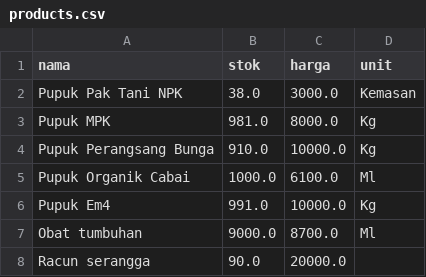
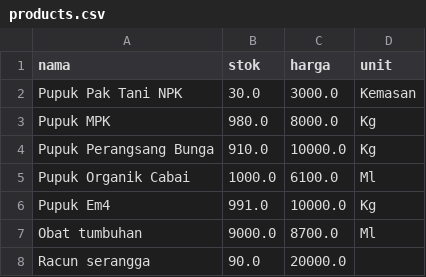
Before and after one commit to Khairunnisa005/Agrocare, a CSV file: products.csv, drawn as a sheet.

```diff
--- a/products.csv
+++ b/products.csv
@@ -1,4 +1,4 @@
 nama,stok,harga,unit
-Pupuk Pak Tani NPK,38.0,3000.0,Kemasan
-Pupuk MPK,981.0,8000.0, Kg
+Pupuk Pak Tani NPK,30.0,3000.0,Kemasan
+Pupuk MPK,980.0,8000.0, Kg
 Pupuk Perangsang Bunga,910.0,10000.0, Kg
```
Also changed, not shown: sales.csv.
